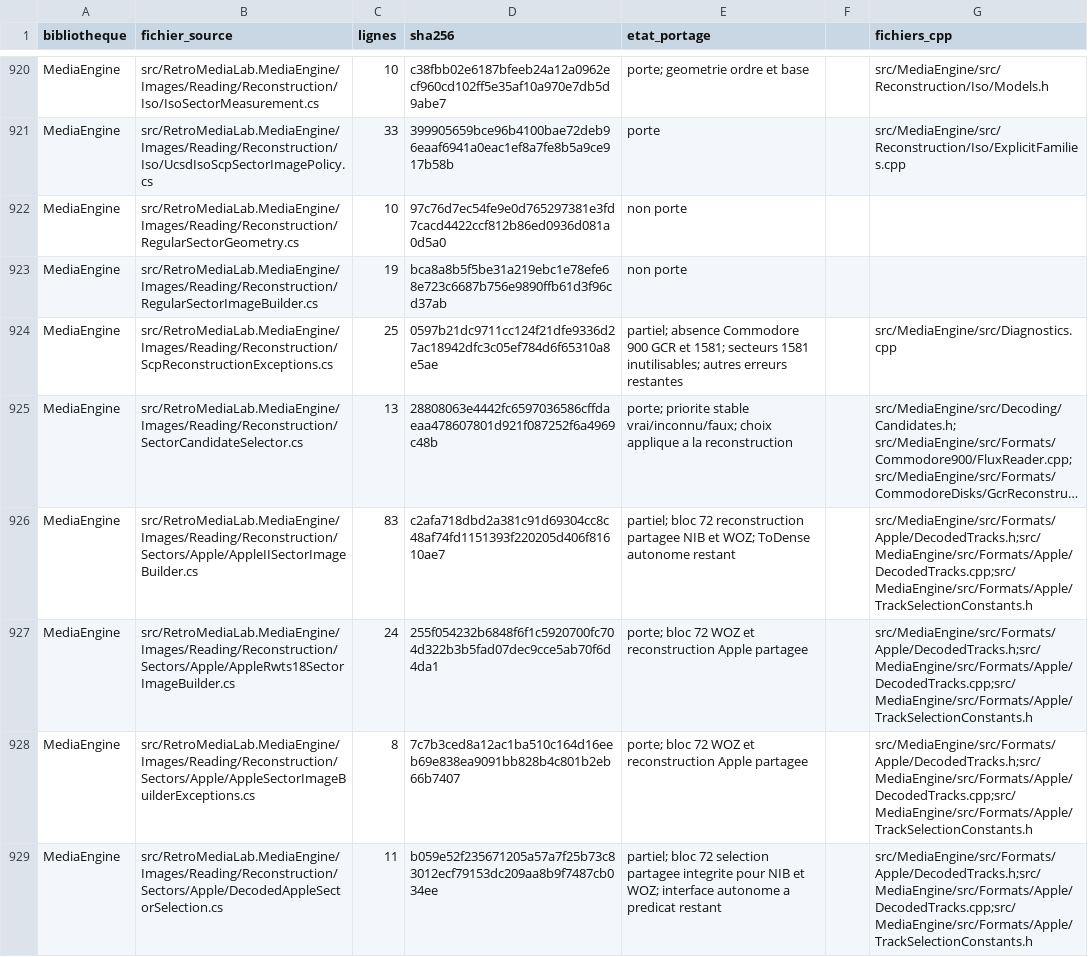
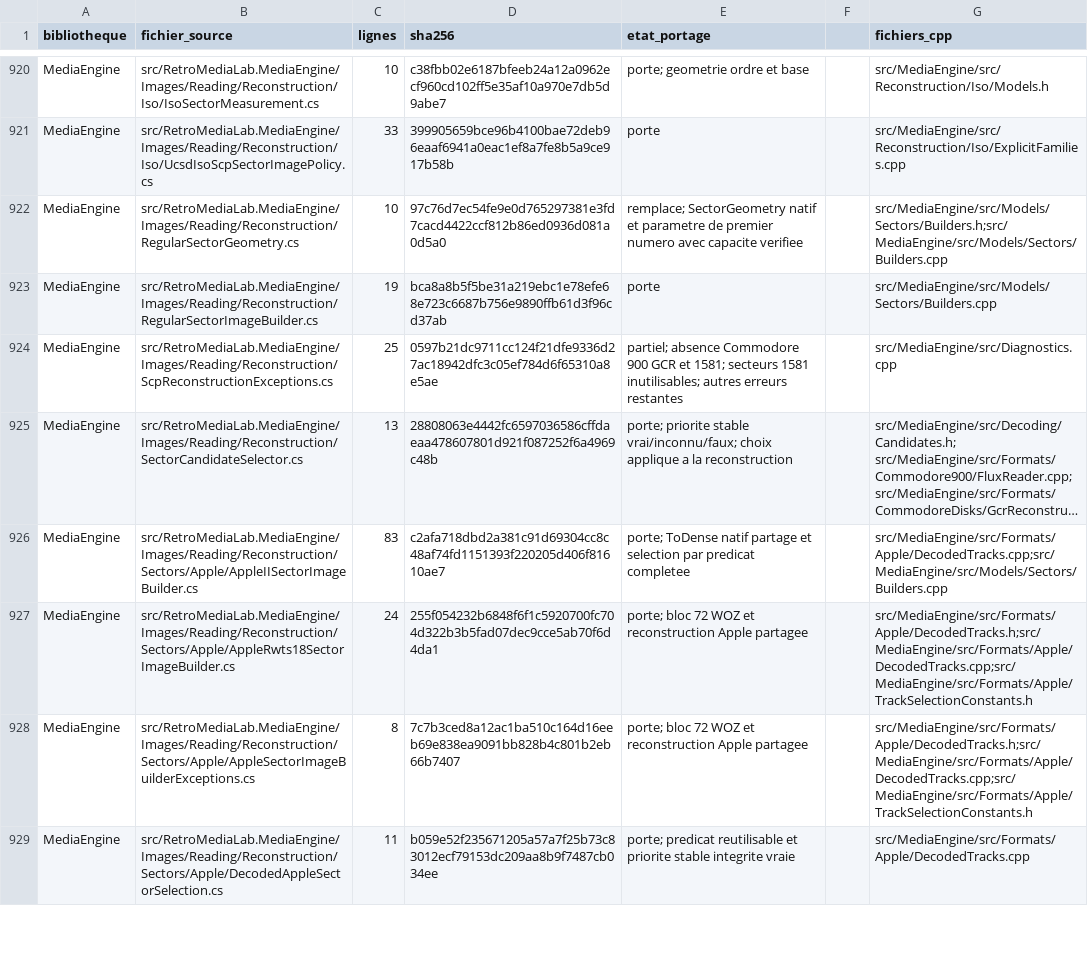
Before and after one commit to overthetop78/Retro-Media-Lab_CPP, a CSV file: docs/references/retro-media-lab/media/inventaire-csharp.csv, drawn as a sheet; only a part is shown, gaps mark what is left out; long unchanged cells end in …; the diff covers the shown part only; the diff names each change by its address in the sheet, - before the commit and + after, or states it on an @@ line.

Commit message:
Centralize sector builders and Apple dense selection

```diff
--- a/docs/references/retro-media-lab/media/inventaire-csharp.csv
+++ b/docs/references/retro-media-lab/media/inventaire-csharp.csv
-E922 (etat_portage): non porte
+E922 (etat_portage): remplace; SectorGeometry natif et parametre de premier numero avec capacite verifiee
-G922 (fichiers_cpp): (empty)
+G922 (fichiers_cpp): src/MediaEngine/src/Models/Sectors/Builders.h;src/MediaEngine/src/Models/Sectors/Builders.cpp
-E923 (etat_portage): non porte
+E923 (etat_portage): porte
-G923 (fichiers_cpp): (empty)
+G923 (fichiers_cpp): src/MediaEngine/src/Models/Sectors/Builders.cpp
-E926 (etat_portage): partiel; bloc 72 reconstruction partagee NIB et WOZ; ToDense autonome restant
+E926 (etat_portage): porte; ToDense natif partage et selection par predicat completee
-G926 (fichiers_cpp): src/MediaEngine/src/Formats/Apple/DecodedTracks.h;src/MediaEngine/src/Formats/Apple/DecodedTracks.cpp;src/MediaEngine/src/Formats/Apple/TrackSelectionConstants.h
+G926 (fichiers_cpp): src/MediaEngine/src/Formats/Apple/DecodedTracks.cpp;src/MediaEngine/src/Models/Sectors/Builders.cpp
-E929 (etat_portage): partiel; bloc 72 selection partagee integrite pour NIB et WOZ; interface autonome a predicat restant
+E929 (etat_portage): porte; predicat reutilisable et priorite stable integrite vraie
-G929 (fichiers_cpp): src/MediaEngine/src/Formats/Apple/DecodedTracks.h;src/MediaEngine/src/Formats/Apple/DecodedTracks.cpp;src/MediaEngine/src/Formats/Apple/TrackSelectionConstants.h
+G929 (fichiers_cpp): src/MediaEngine/src/Formats/Apple/DecodedTracks.cpp
```
Also changed, not shown: 10 edited cells elsewhere in this file, 45 other files.
